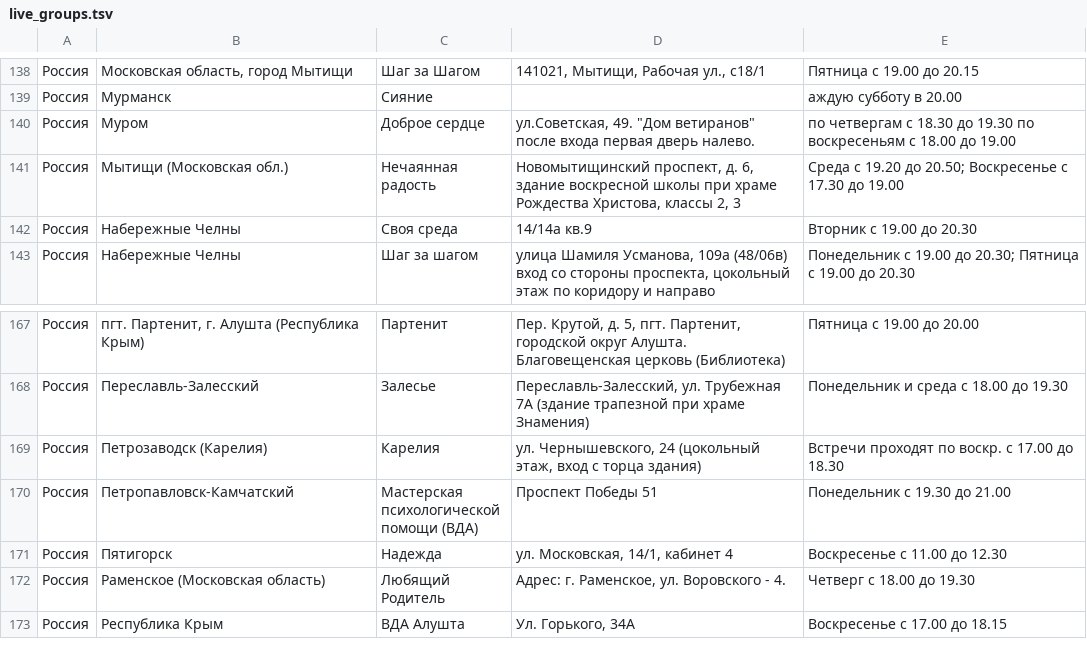
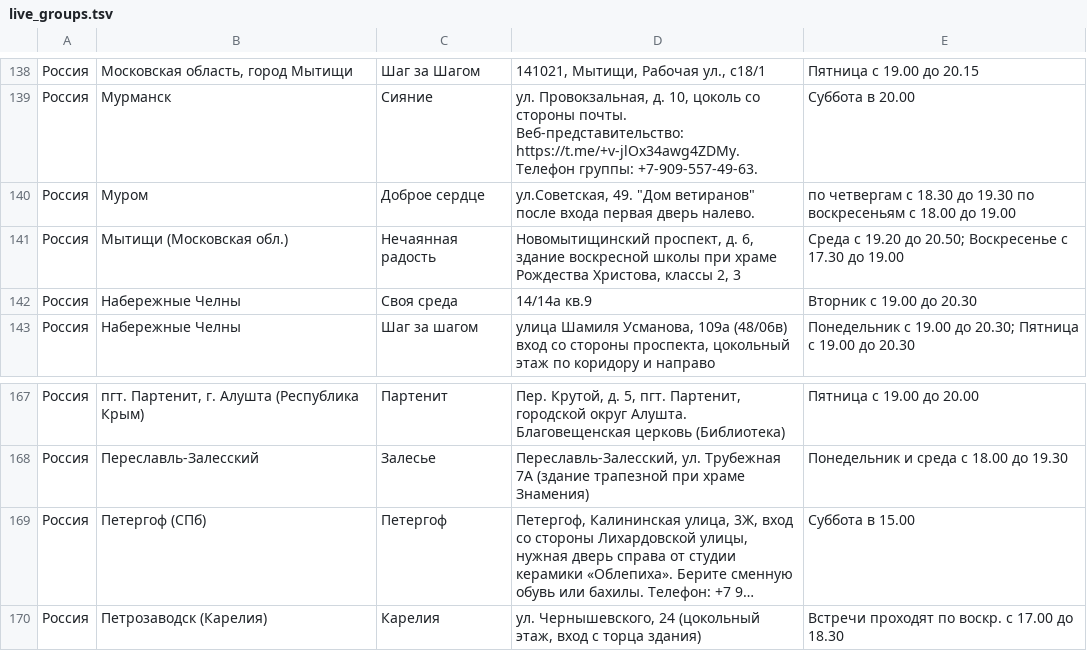
Before and after one commit to koukurme-cyber/Vdaonlineshedule, a TSV file: live_groups.tsv, drawn as a sheet; only a part is shown, gaps mark what is left out; the shorter side is filled out with more unchanged rows; long unchanged cells end in …; the diff covers the shown part only; the diff names each change by its address in the sheet, - before the commit and + after, or states it on an @@ line.

```diff
--- a/live_groups.tsv
+++ b/live_groups.tsv
-D139: (empty)
+D139: ул. Провокзальная, д. 10, цоколь со стороны почты. Веб-представительство: https://t.me/+v-jlOx34awg4ZDMy. Телефон группы: +7-909-557-49-63.
-E139: аждую субботу в 20.00
+E139: Суббота в 20.00
@@ row 54 moved to row 169: Россия @@
```
Also changed, not shown: 6 added rows, 5 removed rows, 55 moved rows and 5 edited cells elsewhere in this file.
